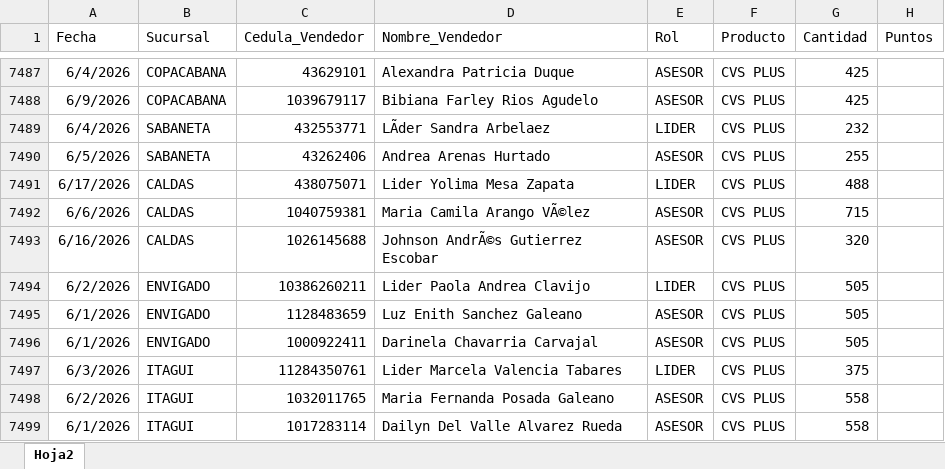
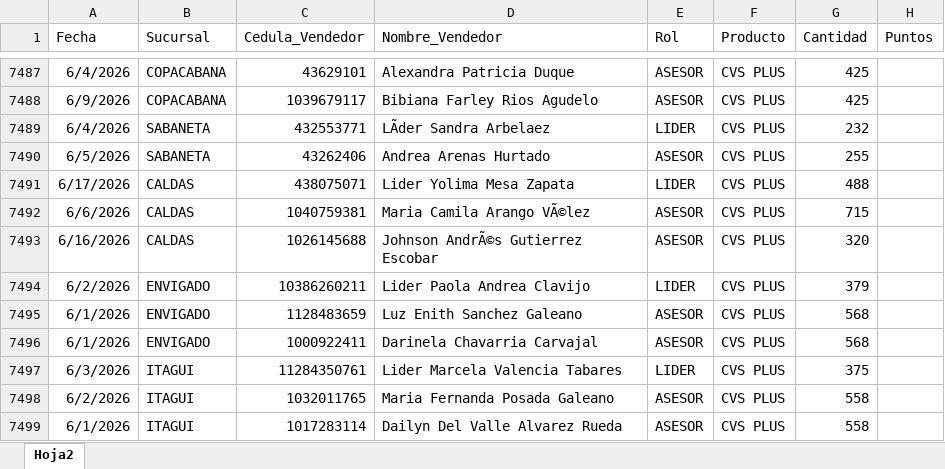
Before and after one commit to Paolam1903/juniocvs, an Excel workbook: data/liquidacion_final.xlsx, sheet Hoja2, drawn as a sheet; only a part is shown, gaps mark what is left out; values as stored, in another font and other column widths than the file's, no borders; the diff names each change by its address in the sheet, - before the commit and + after, or states it on an @@ line.

Commit message:
Add files via upload

```diff
--- a/data/liquidacion_final.xlsx (sheet Hoja2)
+++ b/data/liquidacion_final.xlsx (sheet Hoja2)
-G7494 (Cantidad): 505
+G7494 (Cantidad): 379
-G7495:G7496 (Cantidad): 505
+G7495:G7496 (Cantidad): 568
```
